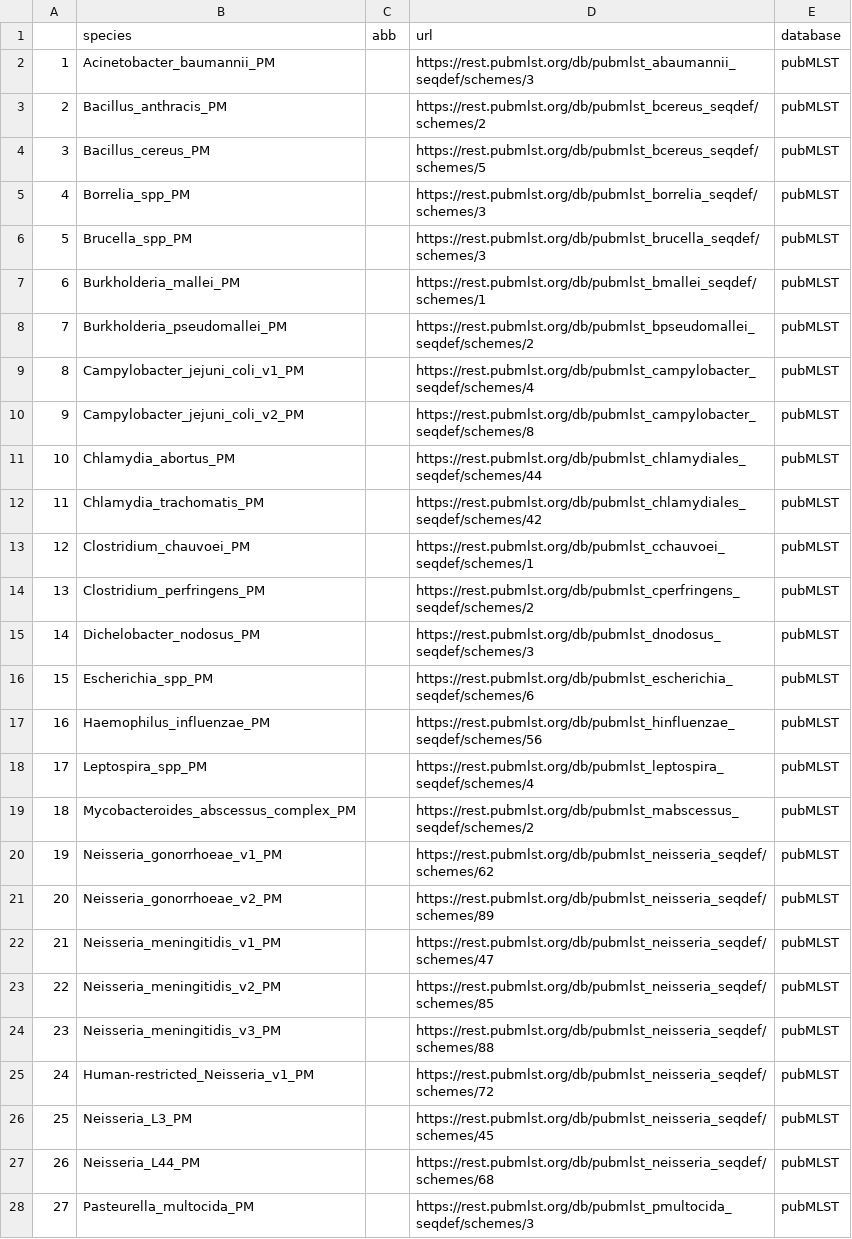
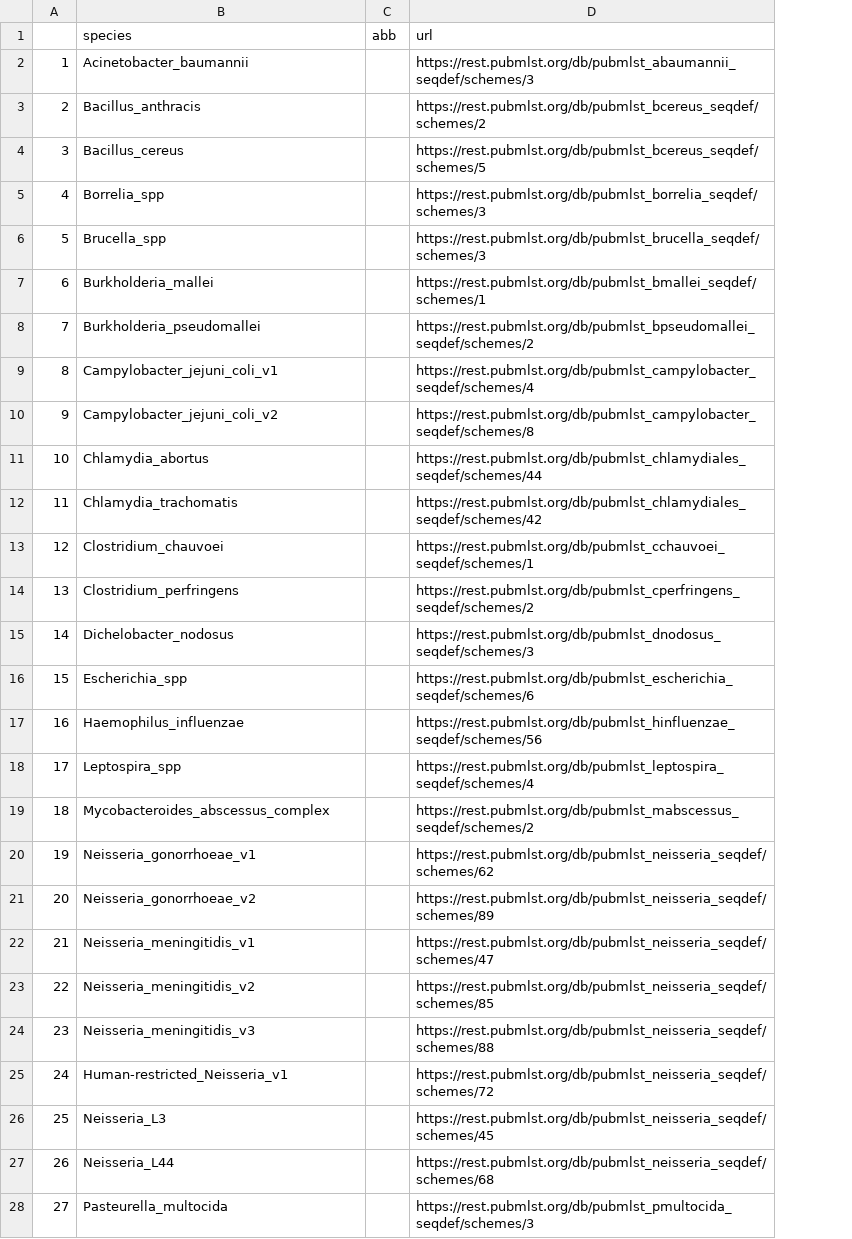
Before and after one commit to liora-bioinformatics/PhyloTrace, a CSV file: assets/pubmlst_schemes.csv, drawn as a sheet; only a part is shown; removed rows and columns are numbered as before the commit, all else as after; the diff covers the shown part only; the diff names each change by its address in the sheet, - before the commit and + after, or states it on an @@ line.

```diff
--- a/assets/pubmlst_schemes.csv
+++ b/assets/pubmlst_schemes.csv
-column E (database), rows 2-28: all pubMLST
-B2 (species): Acinetobacter_baumannii_PM
+B2 (species): Acinetobacter_baumannii
-B3 (species): Bacillus_anthracis_PM
+B3 (species): Bacillus_anthracis
-B4 (species): Bacillus_cereus_PM
+B4 (species): Bacillus_cereus
-B5 (species): Borrelia_spp_PM
+B5 (species): Borrelia_spp
-B6 (species): Brucella_spp_PM
+B6 (species): Brucella_spp
-B7 (species): Burkholderia_mallei_PM
+B7 (species): Burkholderia_mallei
-B8 (species): Burkholderia_pseudomallei_PM
+B8 (species): Burkholderia_pseudomallei
-B9 (species): Campylobacter_jejuni_coli_v1_PM
+B9 (species): Campylobacter_jejuni_coli_v1
-B10 (species): Campylobacter_jejuni_coli_v2_PM
+B10 (species): Campylobacter_jejuni_coli_v2
-B11 (species): Chlamydia_abortus_PM
+B11 (species): Chlamydia_abortus
-B12 (species): Chlamydia_trachomatis_PM
+B12 (species): Chlamydia_trachomatis
-B13 (species): Clostridium_chauvoei_PM
+B13 (species): Clostridium_chauvoei
-B14 (species): Clostridium_perfringens_PM
+B14 (species): Clostridium_perfringens
-B15 (species): Dichelobacter_nodosus_PM
+B15 (species): Dichelobacter_nodosus
-B16 (species): Escherichia_spp_PM
+B16 (species): Escherichia_spp
-B17 (species): Haemophilus_influenzae_PM
+B17 (species): Haemophilus_influenzae
-B18 (species): Leptospira_spp_PM
+B18 (species): Leptospira_spp
-B19 (species): Mycobacteroides_abscessus_complex_PM
+B19 (species): Mycobacteroides_abscessus_complex
-B20 (species): Neisseria_gonorrhoeae_v1_PM
+B20 (species): Neisseria_gonorrhoeae_v1
-B21 (species): Neisseria_gonorrhoeae_v2_PM
+B21 (species): Neisseria_gonorrhoeae_v2
-B22 (species): Neisseria_meningitidis_v1_PM
+B22 (species): Neisseria_meningitidis_v1
-B23 (species): Neisseria_meningitidis_v2_PM
+B23 (species): Neisseria_meningitidis_v2
-B24 (species): Neisseria_meningitidis_v3_PM
+B24 (species): Neisseria_meningitidis_v3
-B25 (species): Human-restricted_Neisseria_v1_PM
+B25 (species): Human-restricted_Neisseria_v1
-B26 (species): Neisseria_L3_PM
+B26 (species): Neisseria_L3
-B27 (species): Neisseria_L44_PM
+B27 (species): Neisseria_L44
-B28 (species): Pasteurella_multocida_PM
+B28 (species): Pasteurella_multocida
```
Also changed, not shown: 5 added rows and 10 edited cells elsewhere in this file, assets/cgmlst_schemes.csv, 1 other file.
